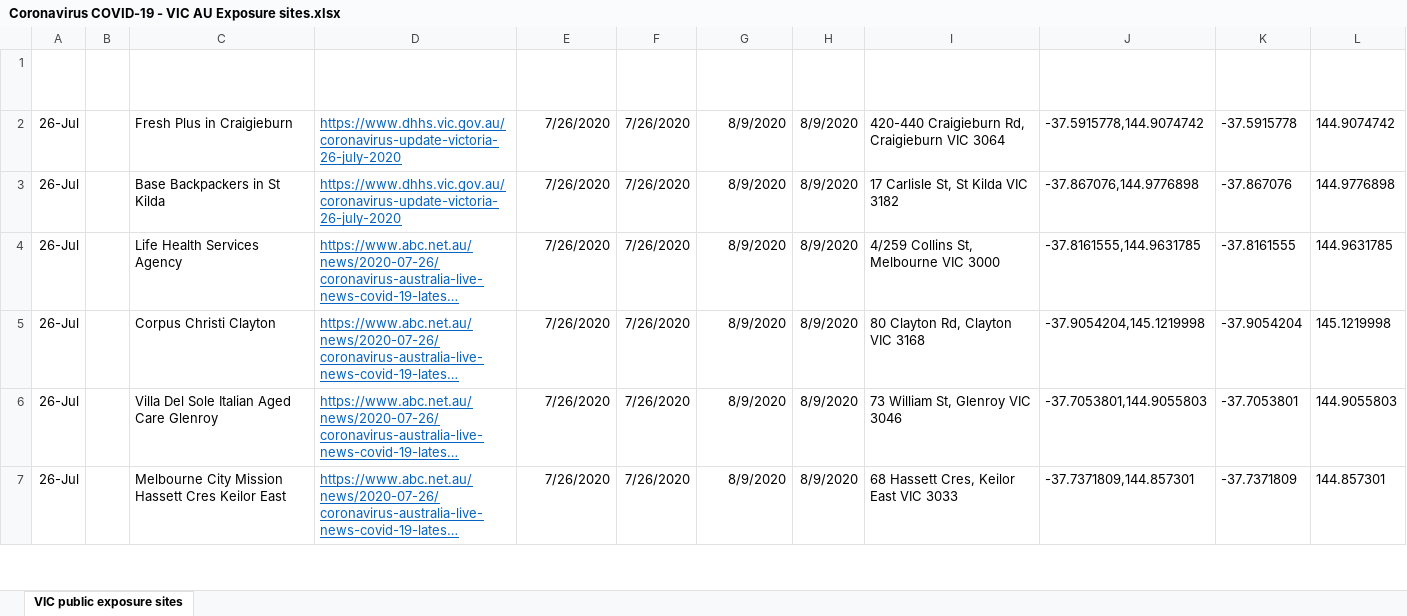
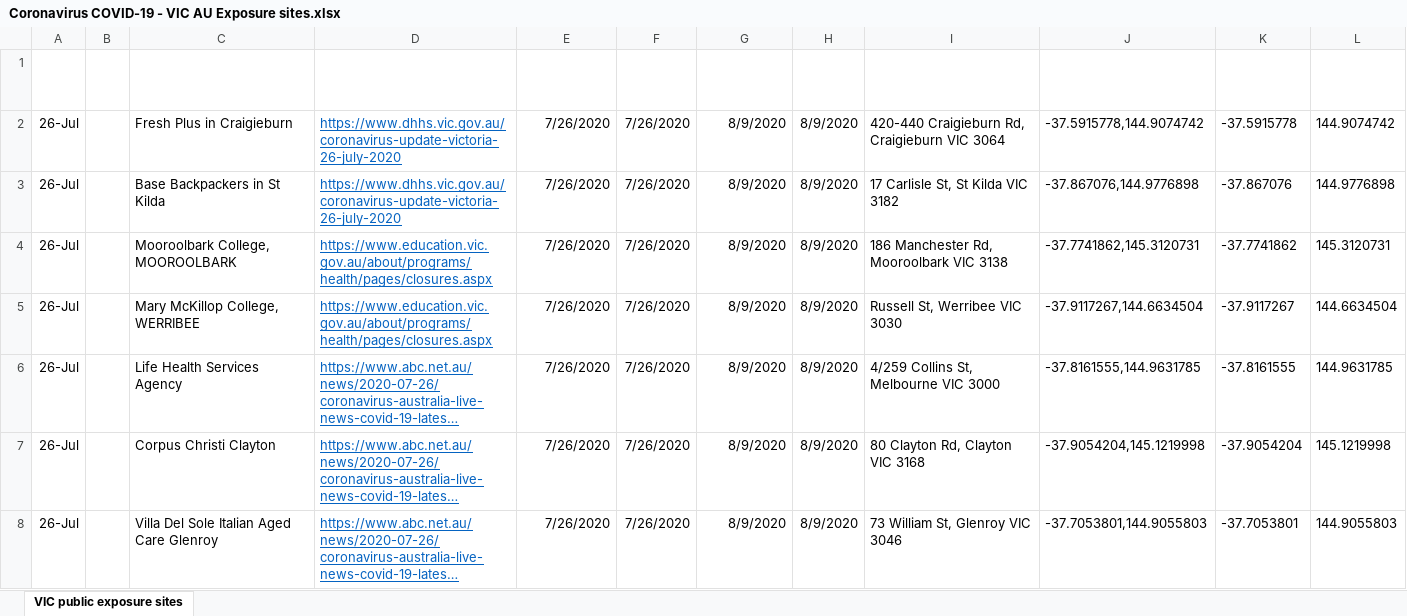
Before and after one commit to Mike-Honey/covid-19-vic-au, an Excel workbook: Coronavirus COVID-19 - VIC AU Exposure sites.xlsx, sheet VIC public exposure sites, drawn as a sheet; only a part is shown; the shorter side is filled out with more unchanged rows; long unchanged cells end in …; values as stored, in another font and other column widths than the file's, no borders; table styles not drawn; the diff names each change by its address in the sheet, - before the commit and + after, or states it on an @@ line.

```diff
--- a/Coronavirus COVID-19 - VIC AU Exposure sites.xlsx (sheet VIC public exposure sites)
+++ b/Coronavirus COVID-19 - VIC AU Exposure sites.xlsx (sheet VIC public exposure sites)
+row 4: 26-Jul |  | Mooroolbark College, MOOROOLBARK | https://www.education.vic.gov.au/about/programs/health/pages/closures.aspx | 7/26/2020 | 7/26/2020 | 8/9/2020 | 8/9/2020 | 186 Manchester Rd, Mooroolbark VIC 3138 | -37.7741862,145.3120731 | -37.7741862 | 145.3120731
+row 5: 26-Jul |  | Mary McKillop College, WERRIBEE | https://www.education.vic.gov.au/about/programs/health/pages/closures.aspx | 7/26/2020 | 7/26/2020 | 8/9/2020 | 8/9/2020 | Russell St, Werribee VIC 3030 | -37.9117267,144.6634504 | -37.9117267 | 144.6634504
```
Also changed, not shown: Coronavirus COVID-19 - VIC AU Exposure sites LGA.xlsx, Dep Ed Closures.xlsx, 1 other file.
